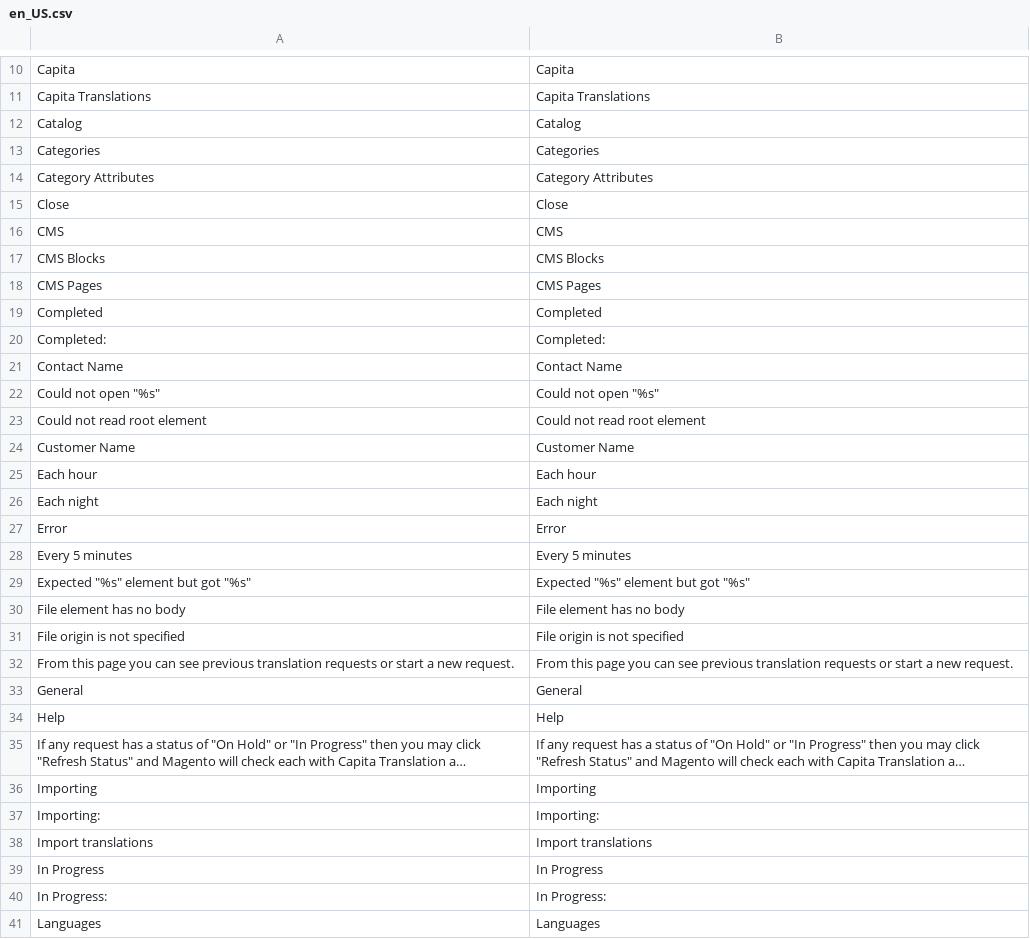
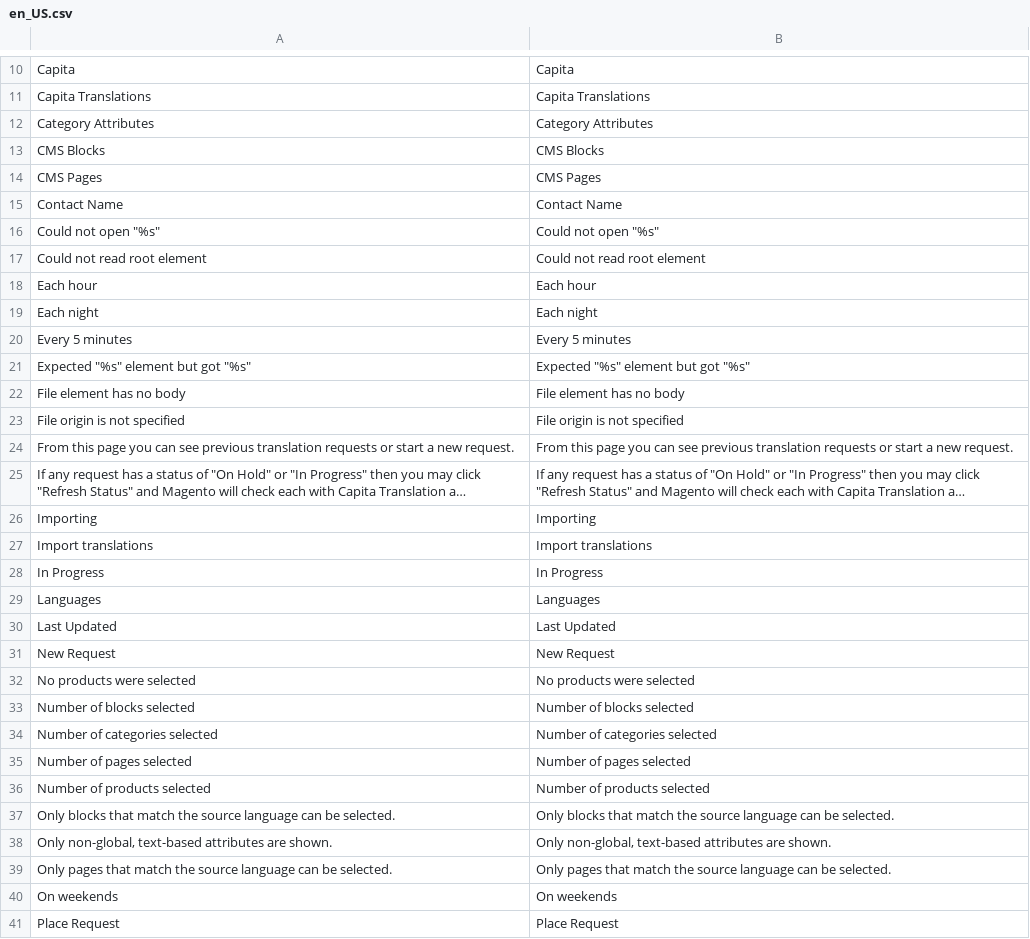
Before and after one commit to 5msolutions/Capita-TI-Magento1, a CSV file: locale/en_US.csv, drawn as a sheet; only a part is shown, gaps mark what is left out; the shorter side is filled out with more unchanged rows; long unchanged cells end in …; the diff covers the shown part only; the diff names each change by its address in the sheet, - before the commit and + after, or states it on an @@ line.

Commit message:
Exclude common phrases from locale file
Existing language packs already cover, eg., "Close" and "Username".

```diff
--- a/locale/en_US.csv
+++ b/locale/en_US.csv
-row 12: Catalog | Catalog
-row 13: Categories | Categories
-row 15: Close | Close
-row 16: CMS | CMS
-row 19: Completed | Completed
-row 20: Completed: | Completed:
-row 24: Customer Name | Customer Name
-row 27: Error | Error
-row 33: General | General
-row 34: Help | Help
-row 37: Importing: | Importing:
-row 40: In Progress: | In Progress:
```
Also changed, not shown: 10 removed rows elsewhere in this file, 1 other file.
